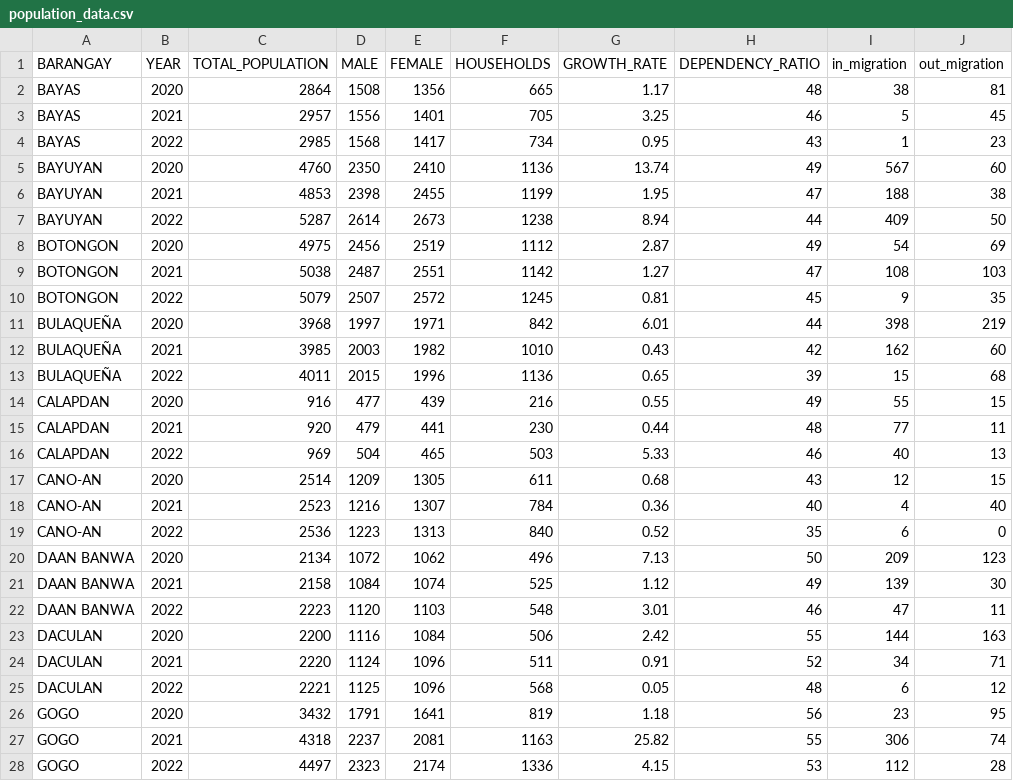
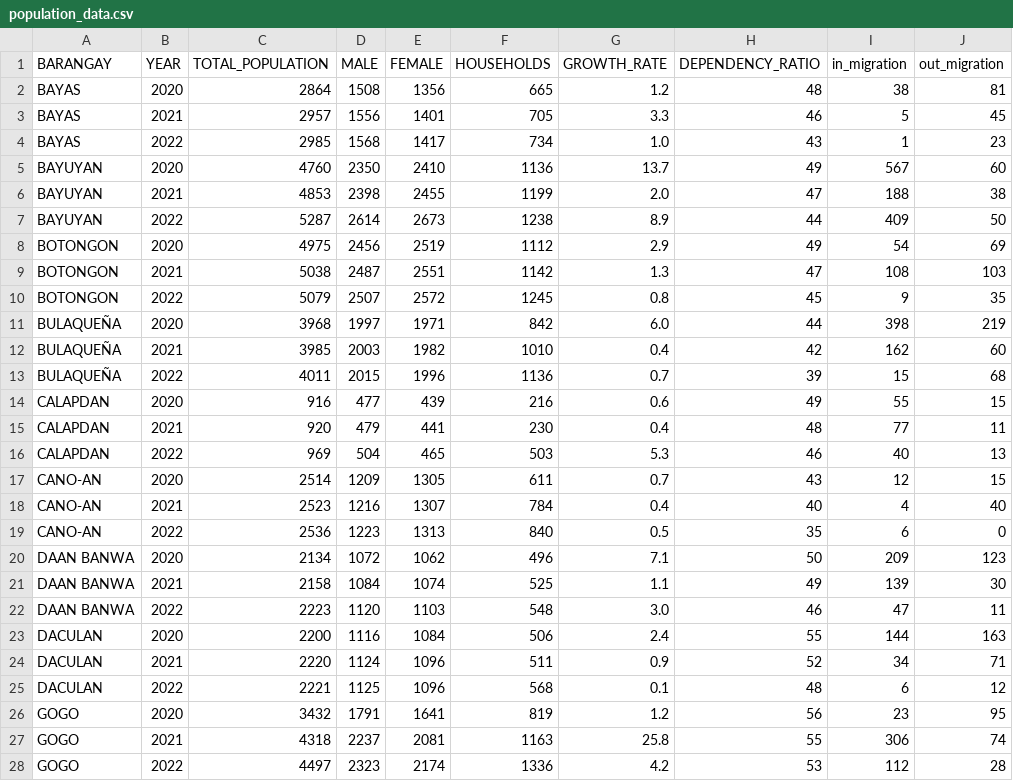
Before and after one commit to badaniel28/admin, a CSV file: population_data.csv, drawn as a sheet; only a part is shown; the diff covers the shown part only.

Commit message:
Add files via upload
new2023

```diff
--- a/population_data.csv
+++ b/population_data.csv
@@ -1,28 +1,28 @@
 BARANGAY,YEAR,TOTAL_POPULATION,MALE,FEMALE,HOUSEHOLDS,GROWTH_RATE,DEPENDENCY_RATIO,in_migration,out_migration
-BAYAS,2020,2864,1508,1356,665,1.17,48,38,81
-BAYAS,2021,2957,1556,1401,705,3.25,46,5,45
-BAYAS,2022,2985,1568,1417,734,0.95,43,1,23
-BAYUYAN,2020,4760,2350,2410,1136,13.74,49,567,60
-BAYUYAN,2021,4853,2398,2455,1199,1.95,47,188,38
-BAYUYAN,2022,5287,2614,2673,1238,8.94,44,409,50
-BOTONGON,2020,4975,2456,2519,1112,2.87,49,54,69
-BOTONGON,2021,5038,2487,2551,1142,1.27,47,108,103
-BOTONGON,2022,5079,2507,2572,1245,0.81,45,9,35
-BULAQUEÑA,2020,3968,1997,1971,842,6.01,44,398,219
-BULAQUEÑA,2021,3985,2003,1982,1010,0.43,42,162,60
-BULAQUEÑA,2022,4011,2015,1996,1136,0.65,39,15,68
-CALAPDAN,2020,916,477,439,216,0.55,49,55,15
-CALAPDAN,2021,920,479,441,230,0.44,48,77,11
-CALAPDAN,2022,969,504,465,503,5.33,46,40,13
-CANO-AN,2020,2514,1209,1305,611,0.68,43,12,15
-CANO-AN,2021,2523,1216,1307,784,0.36,40,4,40
-CANO-AN,2022,2536,1223,1313,840,0.52,35,6,0
-DAAN BANWA,2020,2134,1072,1062,496,7.13,50,209,123
-DAAN BANWA,2021,2158,1084,1074,525,1.12,49,139,30
-DAAN BANWA,2022,2223,1120,1103,548,3.01,46,47,11
-DACULAN,2020,2200,1116,1084,506,2.42,55,144,163
-DACULAN,2021,2220,1124,1096,511,0.91,52,34,71
-DACULAN,2022,2221,1125,1096,568,0.05,48,6,12
-GOGO,2020,3432,1791,1641,819,1.18,56,23,95
-GOGO,2021,4318,2237,2081,1163,25.82,55,306,74
-GOGO,2022,4497,2323,2174,1336,4.15,53,112,28
+BAYAS,2020,2864,1508,1356,665,1.2,48,38,81
+BAYAS,2021,2957,1556,1401,705,3.3,46,5,45
+BAYAS,2022,2985,1568,1417,734,1.0,43,1,23
+BAYUYAN,2020,4760,2350,2410,1136,13.7,49,567,60
+BAYUYAN,2021,4853,2398,2455,1199,2.0,47,188,38
+BAYUYAN,2022,5287,2614,2673,1238,8.9,44,409,50
+BOTONGON,2020,4975,2456,2519,1112,2.9,49,54,69
+BOTONGON,2021,5038,2487,2551,1142,1.3,47,108,103
+BOTONGON,2022,5079,2507,2572,1245,0.8,45,9,35
+BULAQUEÑA,2020,3968,1997,1971,842,6.0,44,398,219
+BULAQUEÑA,2021,3985,2003,1982,1010,0.4,42,162,60
+BULAQUEÑA,2022,4011,2015,1996,1136,0.7,39,15,68
+CALAPDAN,2020,916,477,439,216,0.6,49,55,15
+CALAPDAN,2021,920,479,441,230,0.4,48,77,11
+CALAPDAN,2022,969,504,465,503,5.3,46,40,13
+CANO-AN,2020,2514,1209,1305,611,0.7,43,12,15
+CANO-AN,2021,2523,1216,1307,784,0.4,40,4,40
+CANO-AN,2022,2536,1223,1313,840,0.5,35,6,0
+DAAN BANWA,2020,2134,1072,1062,496,7.1,50,209,123
+DAAN BANWA,2021,2158,1084,1074,525,1.1,49,139,30
+DAAN BANWA,2022,2223,1120,1103,548,3.0,46,47,11
+DACULAN,2020,2200,1116,1084,506,2.4,55,144,163
+DACULAN,2021,2220,1124,1096,511,0.9,52,34,71
+DACULAN,2022,2221,1125,1096,568,0.1,48,6,12
+GOGO,2020,3432,1791,1641,819,1.2,56,23,95
+GOGO,2021,4318,2237,2081,1163,25.8,55,306,74
+GOGO,2022,4497,2323,2174,1336,4.2,53,112,28
```
Also changed, not shown: 95 edited cells elsewhere in this file.
